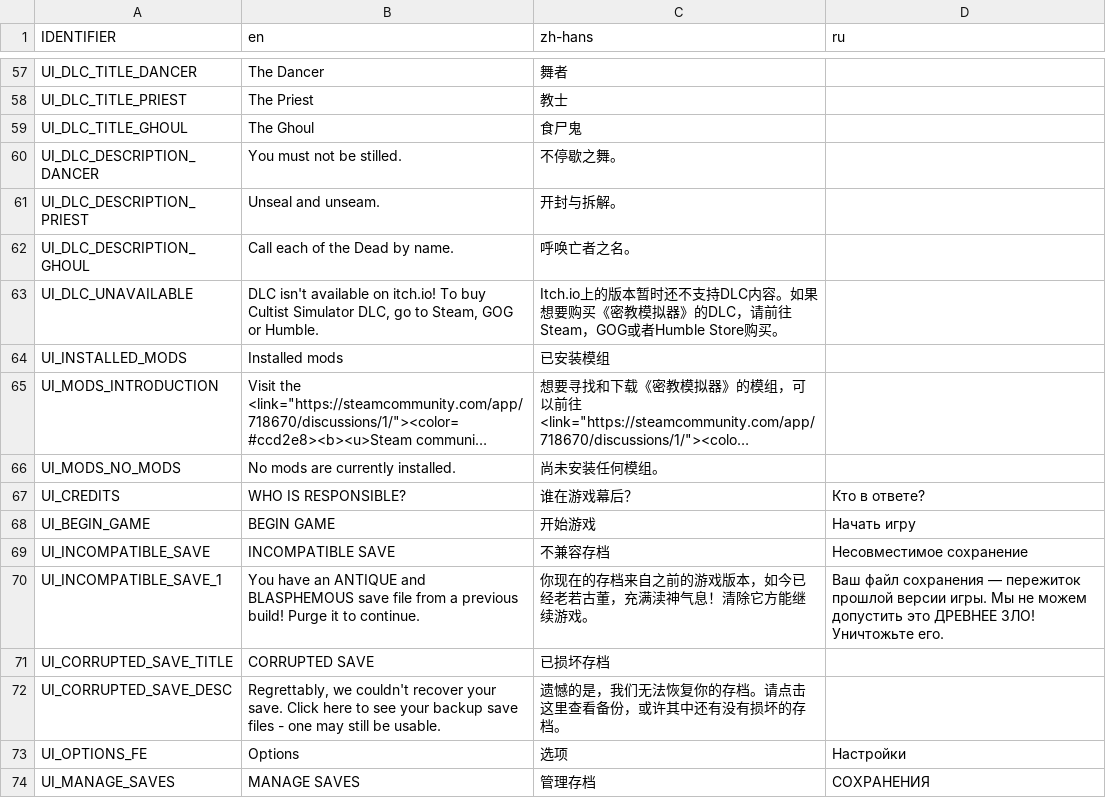
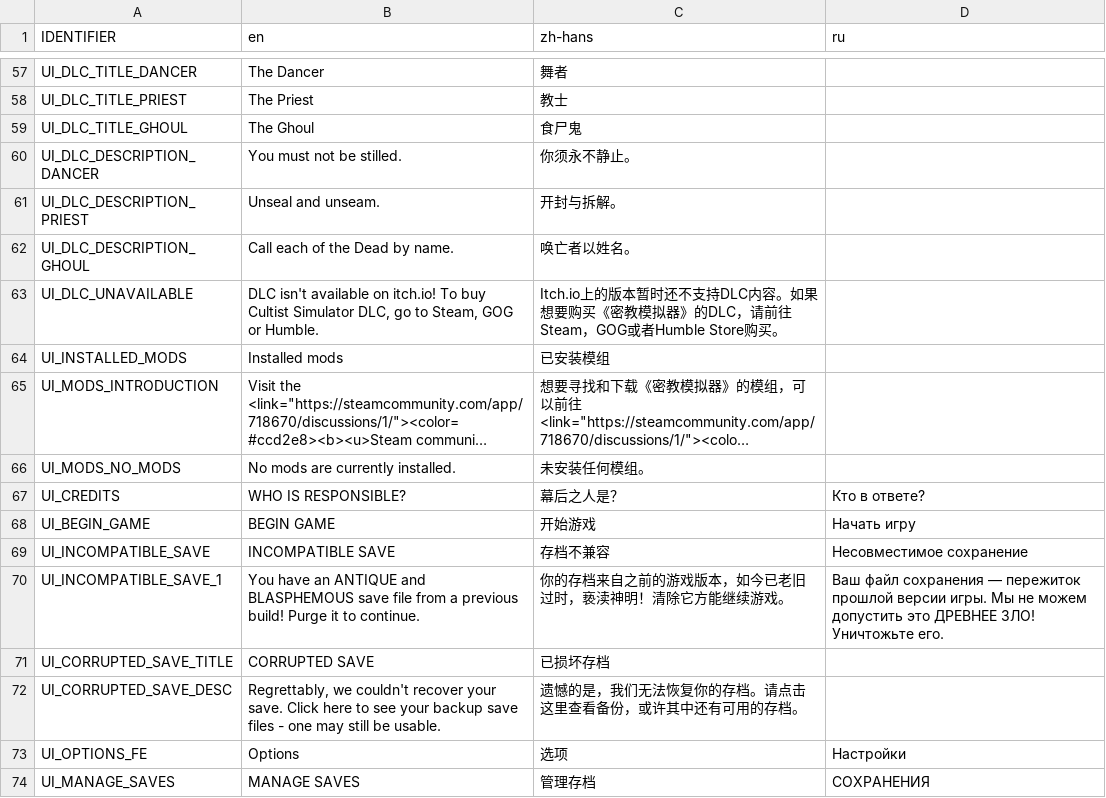
Before and after one commit to weatherfactory/cultistsimulator-visible, a CSV file: Assets/StreamingAssets/content/strings.csv, drawn as a sheet; only a part is shown, gaps mark what is left out; long unchanged cells end in …; the diff covers the shown part only; the diff names each change by its address in the sheet, - before the commit and + after, or states it on an @@ line.

Commit message:
Update Chinese UI translations

```diff
--- a/Assets/StreamingAssets/content/strings.csv
+++ b/Assets/StreamingAssets/content/strings.csv
-C60 (zh-hans): 不停歇之舞。
+C60 (zh-hans): 你须永不静止。
-C62 (zh-hans): 呼唤亡者之名。
+C62 (zh-hans): 唤亡者以姓名。
-C66 (zh-hans): 尚未安装任何模组。
+C66 (zh-hans): 未安装任何模组。
-C67 (zh-hans): 谁在游戏幕后？
+C67 (zh-hans): 幕后之人是？
-C69 (zh-hans): 不兼容存档
+C69 (zh-hans): 存档不兼容
-C70 (zh-hans): 你现在的存档来自之前的游戏版本，如今已经老若古董，充满渎神气息！清除它方能继续游戏。
+C70 (zh-hans): 你的存档来自之前的游戏版本，如今已老旧过时，亵渎神明！清除它方能继续游戏。
-C72 (zh-hans): 遗憾的是，我们无法恢复你的存档。请点击这里查看备份，或许其中还有没有损坏的存档。
+C72 (zh-hans): 遗憾的是，我们无法恢复你的存档。请点击这里查看备份，或许其中还有可用的存档。
```
Also changed, not shown: 34 edited cells elsewhere in this file.
